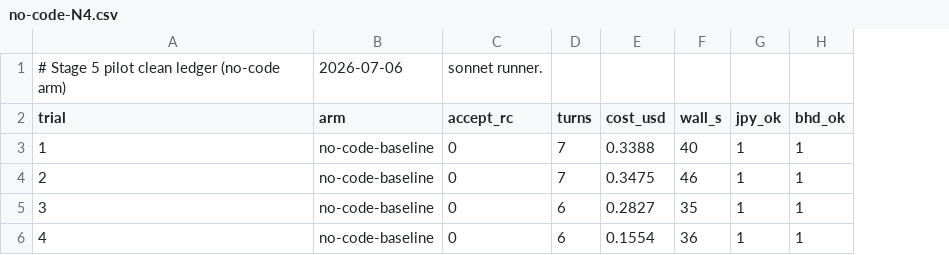
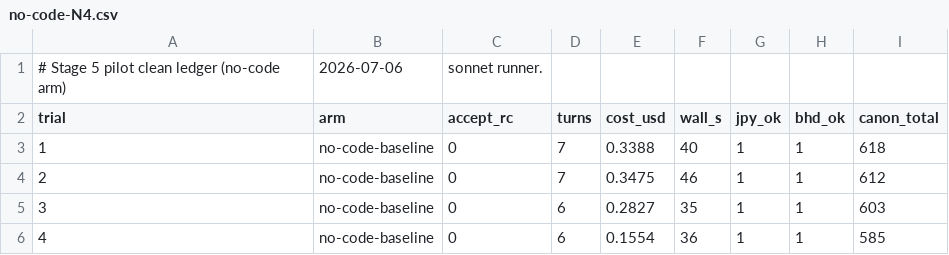
Before and after one commit to SlartiLabs/pigeon, a CSV file: docs/benchmarks/results/stage5/no-code-N4.csv, drawn as a sheet; the diff names each change by its address in the sheet, - before the commit and + after, or states it on an @@ line.

```diff
--- a/docs/benchmarks/results/stage5/no-code-N4.csv
+++ b/docs/benchmarks/results/stage5/no-code-N4.csv
+column I (canon_total), rows 3-6: 618 | 612 | 603 | 585
```
Also changed, not shown: docs/benchmarks/results/stage1a-cost-N8.csv, docs/benchmarks/results/stage5/pointers-only-N4.csv, 8 other files.
